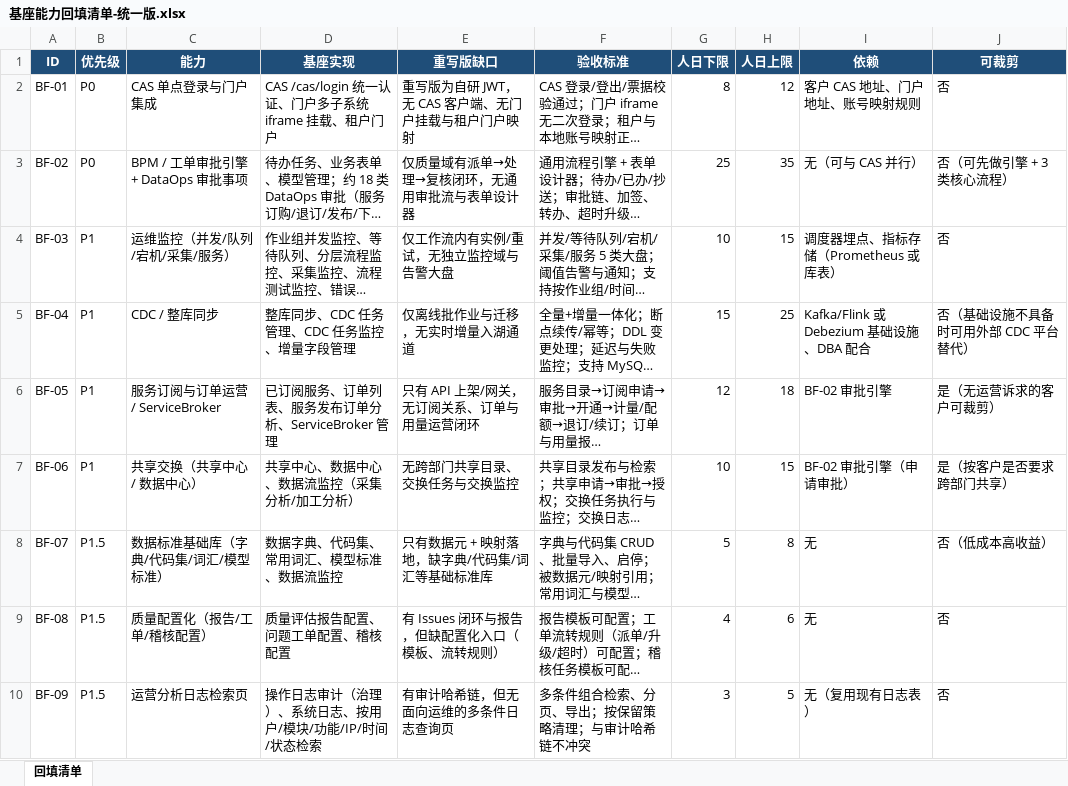
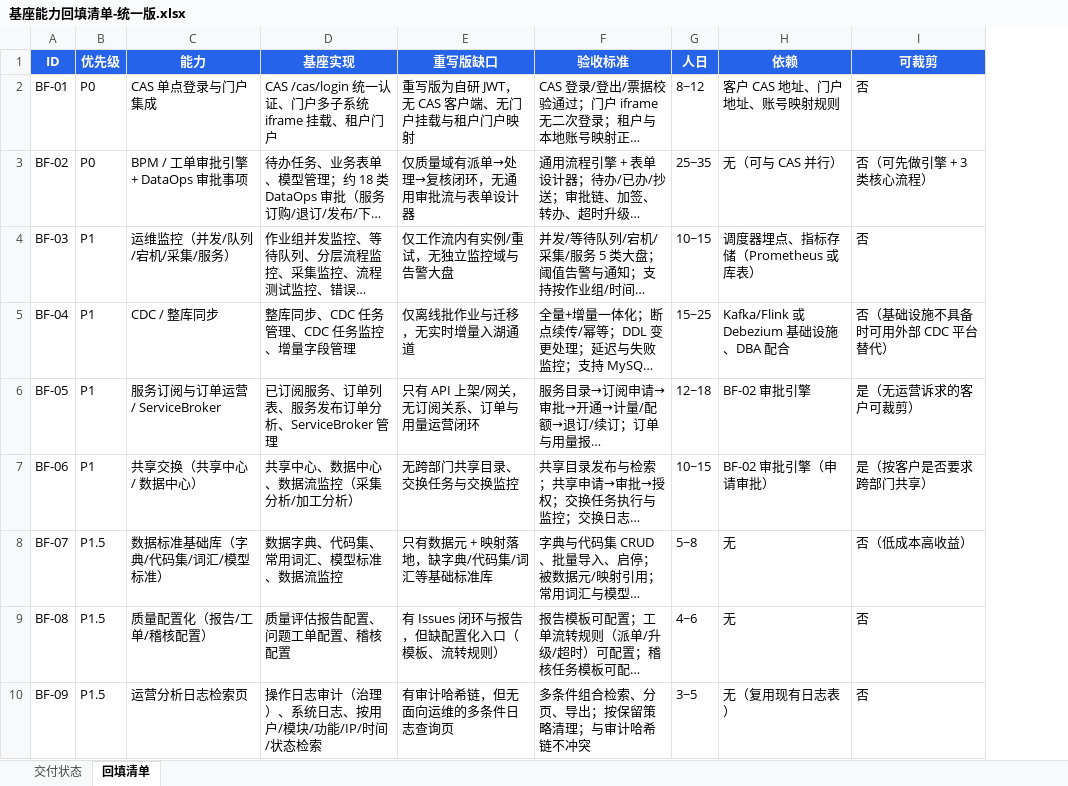
Before and after one commit to potty520/dataflow, an Excel workbook: docs/基座能力回填清单-统一版.xlsx, sheet 回填清单, drawn as a sheet; only a part is shown; long unchanged cells end in …; values as stored, in another font and other column widths than the file's, no borders; removed rows and columns are numbered as before the commit, all else as after; the diff names each change by its address in the sheet, - before the commit and + after, or states it on an @@ line.

```diff
--- a/docs/基座能力回填清单-统一版.xlsx (sheet 回填清单)
+++ b/docs/基座能力回填清单-统一版.xlsx (sheet 回填清单)
+sheet tab: 交付状态
-column G (人日下限), rows 2-10: 8 | 25 | 10 | 15 | 12 | 10 | 5 | 4 | 3
-column H (人日上限), rows 2-10: 12 | 35 | 15 | 25 | 18 | 15 | 8 | 6 | 5
+column G (人日), rows 2-10: 8~12 | 25~35 | 10~15 | 15~25 | 12~18 | 10~15 | 5~8 | 4~6 | 3~5
-A1:F1 fill: #1F4E79
+A1:F1 fill: #2563EB
-H1:I1 fill: #1F4E79
+H1:I1 fill: #2563EB
```
Also changed, not shown: 7 other files.
